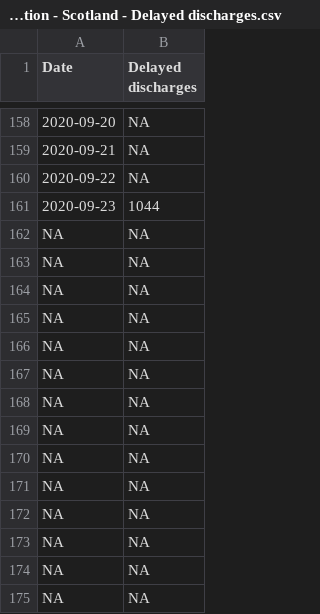
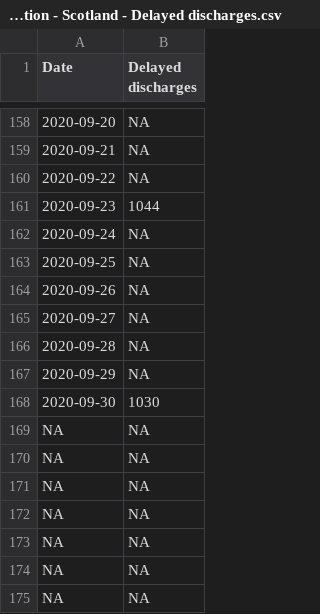
Before and after one commit to ScotGovAnalysis/COVID-19-Management-Information-Up-to-11-04-2022, a CSV file: COVID19 - Daily Management Information - Scotland - Delayed discharges.csv, drawn as a sheet; only a part is shown, gaps mark what is left out.

```diff
--- a/COVID19 - Daily Management Information - Scotland - Delayed discharges.csv
+++ b/COVID19 - Daily Management Information - Scotland - Delayed discharges.csv
@@ -161,9 +161,9 @@ Date,Delayed discharges
 2020-09-23,1044
-NA,NA
-NA,NA
-NA,NA
-NA,NA
-NA,NA
-NA,NA
-NA,NA
+2020-09-24,NA
+2020-09-25,NA
+2020-09-26,NA
+2020-09-27,NA
+2020-09-28,NA
+2020-09-29,NA
+2020-09-30,1030
 NA,NA
```
Also changed, not shown: COVID19 - Daily Management Information - Scotland - School education.csv, COVID19 - Daily Management Information - Scotland - Testing.csv, 9 other files.
